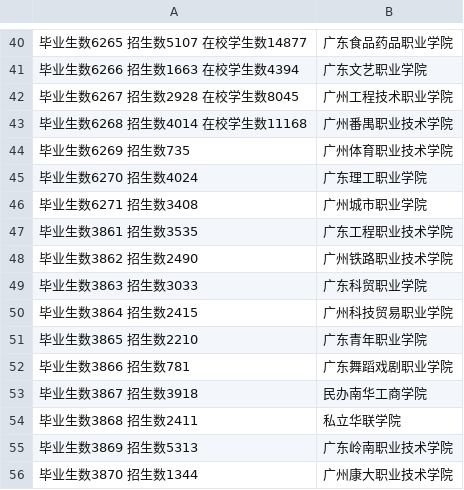
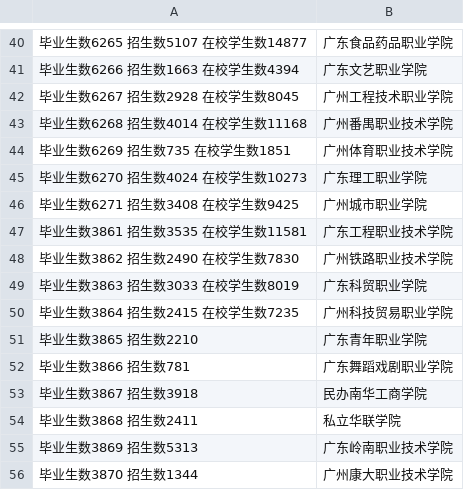
Before and after one commit to niniupiwofu/nfu_newmedia_python, a TSV file: University_inquiry/data/基本情况.tsv, drawn as a sheet; only a part is shown, gaps mark what is left out.

Commit message:
二D项目

```diff
--- a/University_inquiry/data/基本情况.tsv
+++ b/University_inquiry/data/基本情况.tsv
@@ -43,9 +43,9 @@
 毕业生数6268 招生数4014  在校学生数11168	广州番禺职业技术学院
-毕业生数6269 招生数735	广州体育职业技术学院
-毕业生数6270 招生数4024	广东理工职业学院
-毕业生数6271 招生数3408	广州城市职业学院
-毕业生数3861 招生数3535	广东工程职业技术学院
-毕业生数3862 招生数2490	广州铁路职业技术学院
-毕业生数3863 招生数3033	广东科贸职业学院
-毕业生数3864 招生数2415	广州科技贸易职业学院
+毕业生数6269 招生数735   在校学生数1851	广州体育职业技术学院
+毕业生数6270 招生数4024  在校学生数10273	广东理工职业学院
+毕业生数6271 招生数3408  在校学生数9425	广州城市职业学院
+毕业生数3861 招生数3535  在校学生数11581	广东工程职业技术学院
+毕业生数3862 招生数2490  在校学生数7830	广州铁路职业技术学院
+毕业生数3863 招生数3033  在校学生数8019	广东科贸职业学院
+毕业生数3864 招生数2415  在校学生数7235	广州科技贸易职业学院
 毕业生数3865 招生数2210	广东青年职业学院
```
